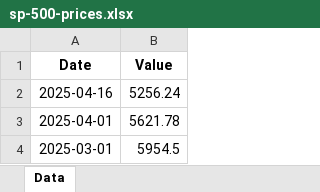
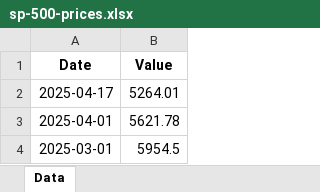
Before and after one commit to mcleancapital/realcpi, an Excel workbook: data/sp-500-prices.xlsx, sheet Data, drawn as a sheet; only a part is shown; values as stored, in another font and other column widths than the file's, no borders; removed rows and columns are numbered as before the commit, all else as after; the diff names each change by its address in the sheet, - before the commit and + after, or states it on an @@ line.

```diff
--- a/data/sp-500-prices.xlsx (sheet Data)
+++ b/data/sp-500-prices.xlsx (sheet Data)
-row 2: 2025-04-16 | 5256.24
+row 2: 2025-04-17 | 5264.01
```
